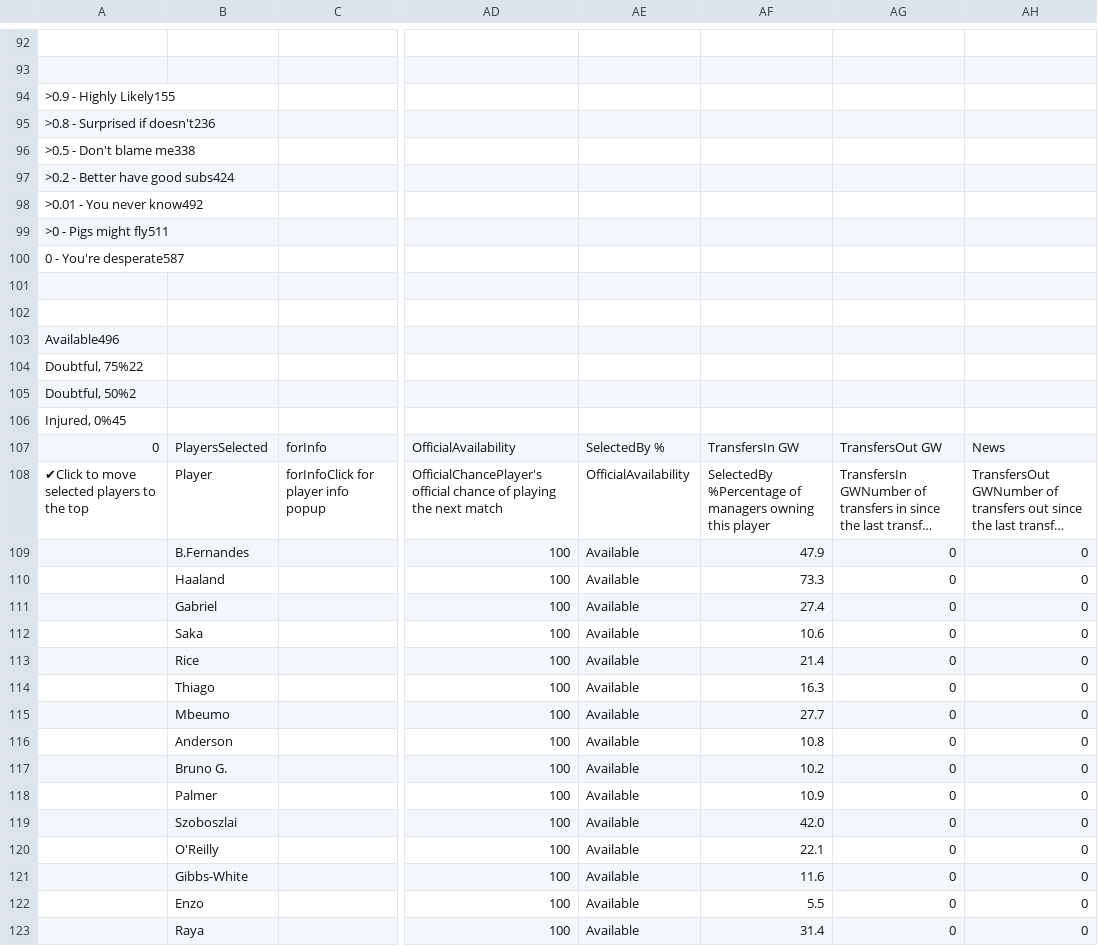
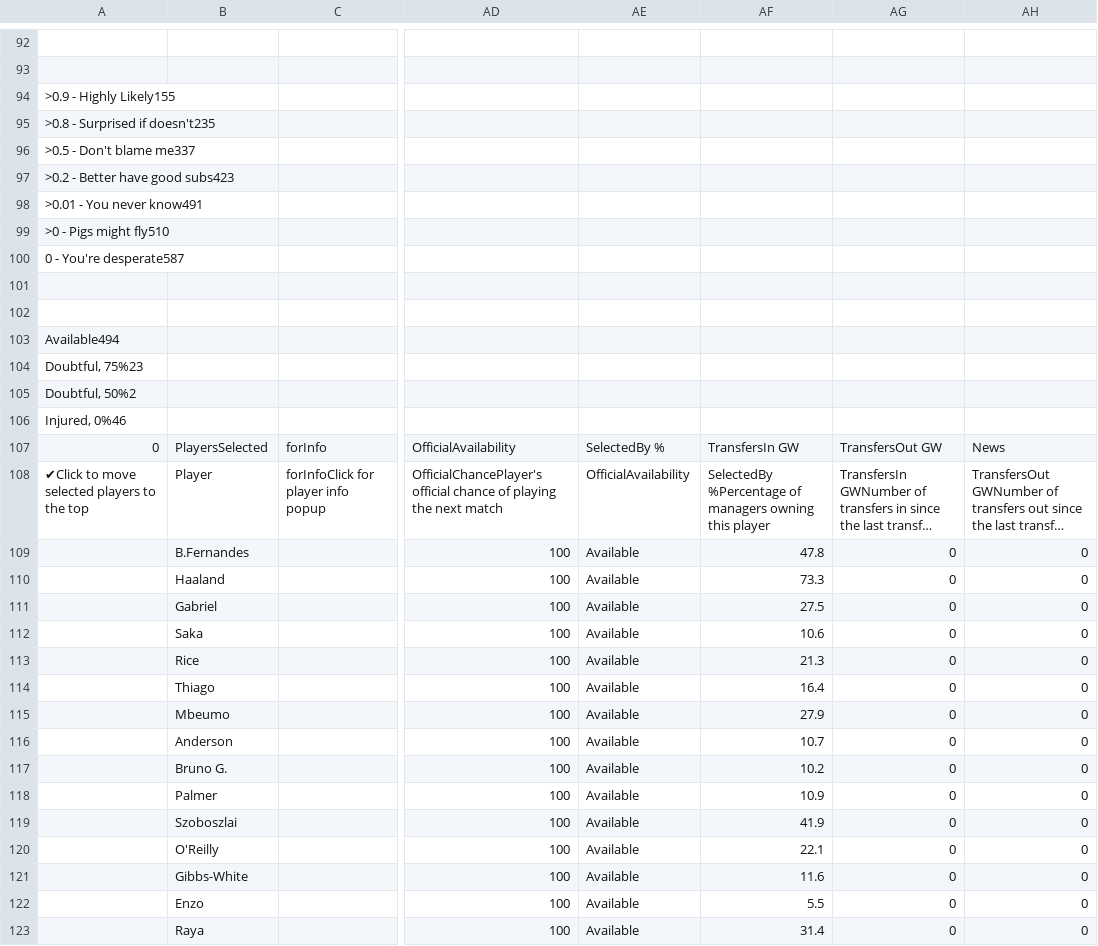
Before and after one commit to QuisTech/fpl-optimizer, a CSV file: data/fplform.csv, drawn as a sheet; only a part is shown, gaps mark what is left out; long unchanged cells end in …; the diff covers the shown part only; the diff names each change by its address in the sheet, - before the commit and + after, or states it on an @@ line.

```diff
--- a/data/fplform.csv
+++ b/data/fplform.csv
-A95: >0.8 - Surprised if doesn't236
+A95: >0.8 - Surprised if doesn't235
-A96: >0.5 - Don't blame me338
+A96: >0.5 - Don't blame me337
-A97: >0.2 - Better have good subs424
+A97: >0.2 - Better have good subs423
-A98: >0.01 - You never know492
+A98: >0.01 - You never know491
-A99: >0 - Pigs might fly511
+A99: >0 - Pigs might fly510
-A103: Available496
+A103: Available494
-A104: Doubtful, 75%22
+A104: Doubtful, 75%23
-A106: Injured, 0%45
+A106: Injured, 0%46
-AF109: 47.9
+AF109: 47.8
-AF111: 27.4
+AF111: 27.5
-AF113: 21.4
+AF113: 21.3
-AF114: 16.3
+AF114: 16.4
-AF115: 27.7
+AF115: 27.9
-AF116: 10.8
+AF116: 10.7
-AF119: 42.0
+AF119: 41.9
```
Also changed, not shown: 1 removed row and 64 edited cells elsewhere in this file.
